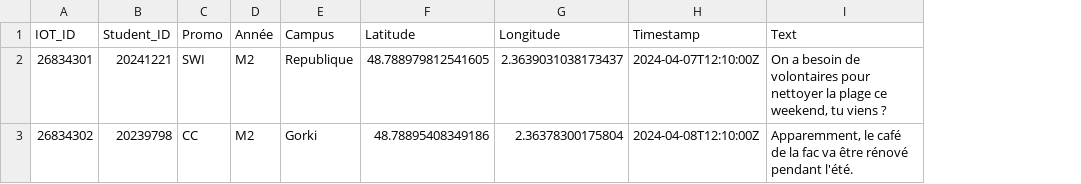
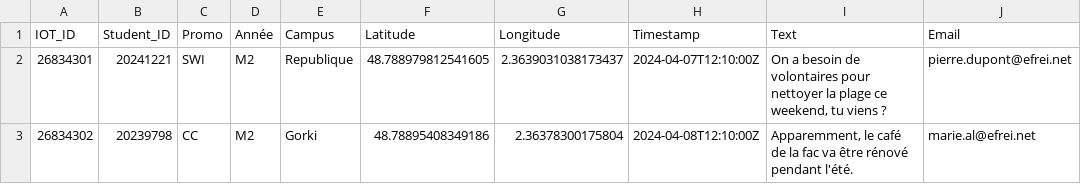
Before and after one commit to FannyC13/Projet_DE, a CSV file: scala3/src/ressources/testRead.csv, drawn as a sheet; the diff names each change by its address in the sheet, - before the commit and + after, or states it on an @@ line.

```diff
--- a/scala3/src/ressources/testRead.csv
+++ b/scala3/src/ressources/testRead.csv
+column J (Email), rows 2-3: pierre.dupont@efrei.net | marie.al@efrei.net
```
Also changed, not shown: 9 other files.
